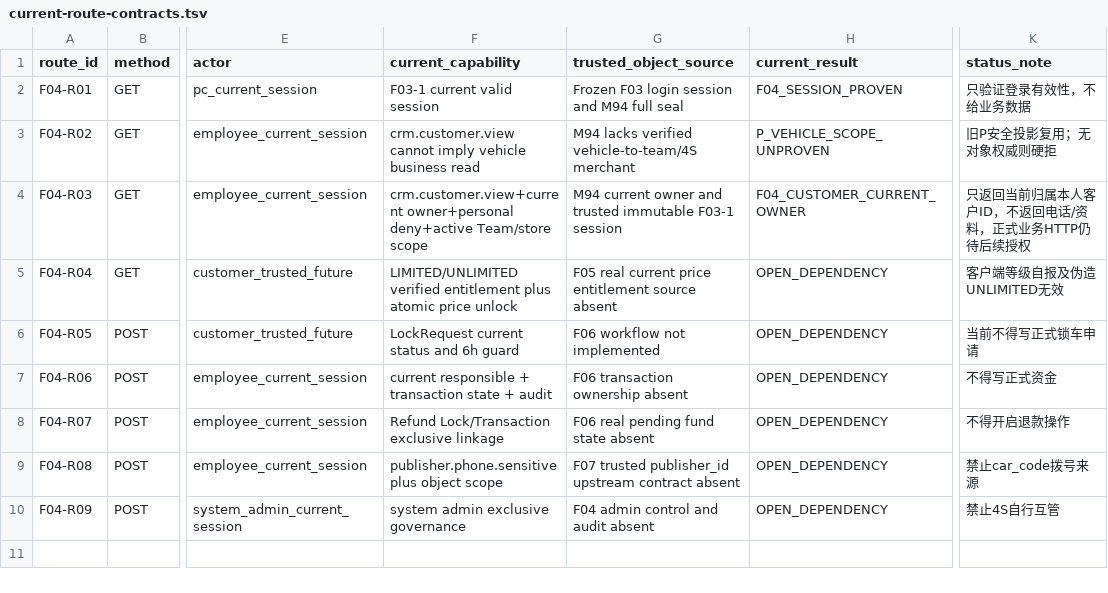
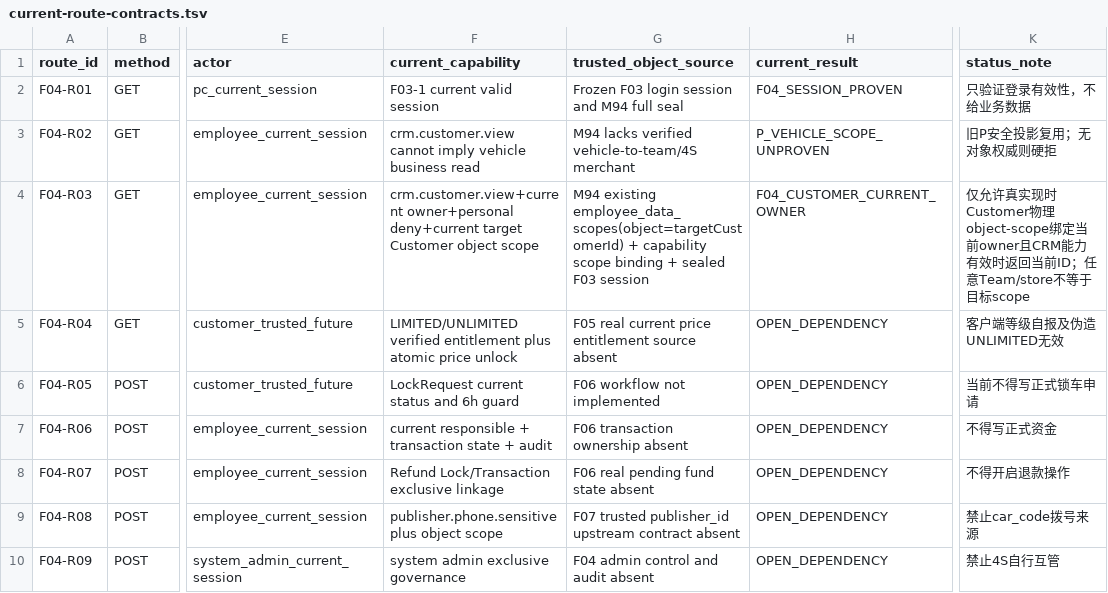
Before and after one commit to suzhe868-arch/mb, a TSV file: engineering/f04/contract-gate/current-route-contracts.tsv, drawn as a sheet; only a part is shown, gaps mark what is left out; the diff names each change by its address in the sheet, - before the commit and + after, or states it on an @@ line.

Commit message:
F04-1 A独立审查整改：同步198路径、禁恢复决策及Customer精确对象授权中文证据

```diff
--- a/engineering/f04/contract-gate/current-route-contracts.tsv
+++ b/engineering/f04/contract-gate/current-route-contracts.tsv
-F4 (current_capability): crm.customer.view+current owner+personal deny+active Team/store scope
+F4 (current_capability): crm.customer.view+current owner+personal deny+current target Customer object scope
-G4 (trusted_object_source): M94 current owner and trusted immutable F03-1 session
+G4 (trusted_object_source): M94 existing employee_data_scopes(object=targetCustomerId) + capability scope binding + sealed F03 session
-K4 (status_note): 只返回当前归属本人客户ID，不返回电话/资料，正式业务HTTP仍待后续授权
+K4 (status_note): 仅允许真实现时Customer物理object-scope绑定当前owner且CRM能力有效时返回当前ID；任意Team/store不等于目标scope
```
